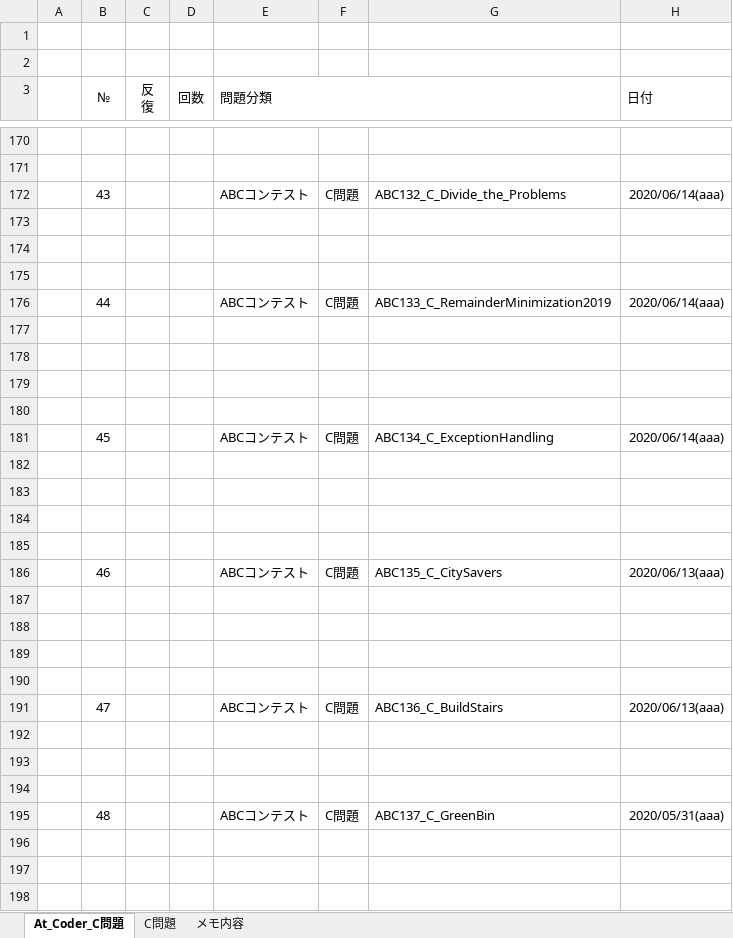
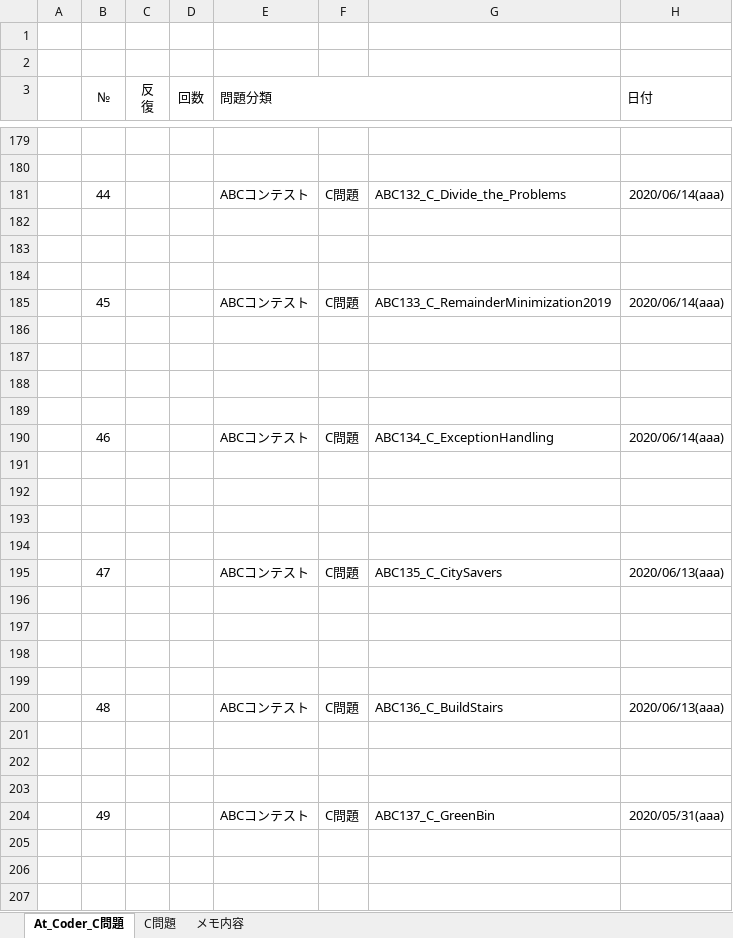
Before and after one commit to roshihie/At_Coder, an Excel workbook: ◆At_Coder_メモ帳◆.xlsm, sheet At_Coder_C問題, drawn as a sheet; only a part is shown, gaps mark what is left out; values as stored, in another font and other column widths than the file's, no borders; charts and pictures and conditional formats not drawn; addresses are those after the commit; the diff covers the shown part only; the diff names each change by its address in the sheet, - before the commit and + after, or states it on an @@ line.

```diff
--- a/◆At_Coder_メモ帳◆.xlsm (sheet At_Coder_C問題)
+++ b/◆At_Coder_メモ帳◆.xlsm (sheet At_Coder_C問題)
-B181 (№): 43
+B181 (№): 44
-B185 (№): 44
+B185 (№): 45
-B190 (№): 45
+B190 (№): 46
-B195 (№): 46
+B195 (№): 47
-B200 (№): 47
+B200 (№): 48
-B204 (№): 48
+B204 (№): 49
```
Also changed, not shown: 12 added rows, 3 removed rows and 48 edited cells elsewhere in this sheet, formulas that keep their value, charts or pictures.
